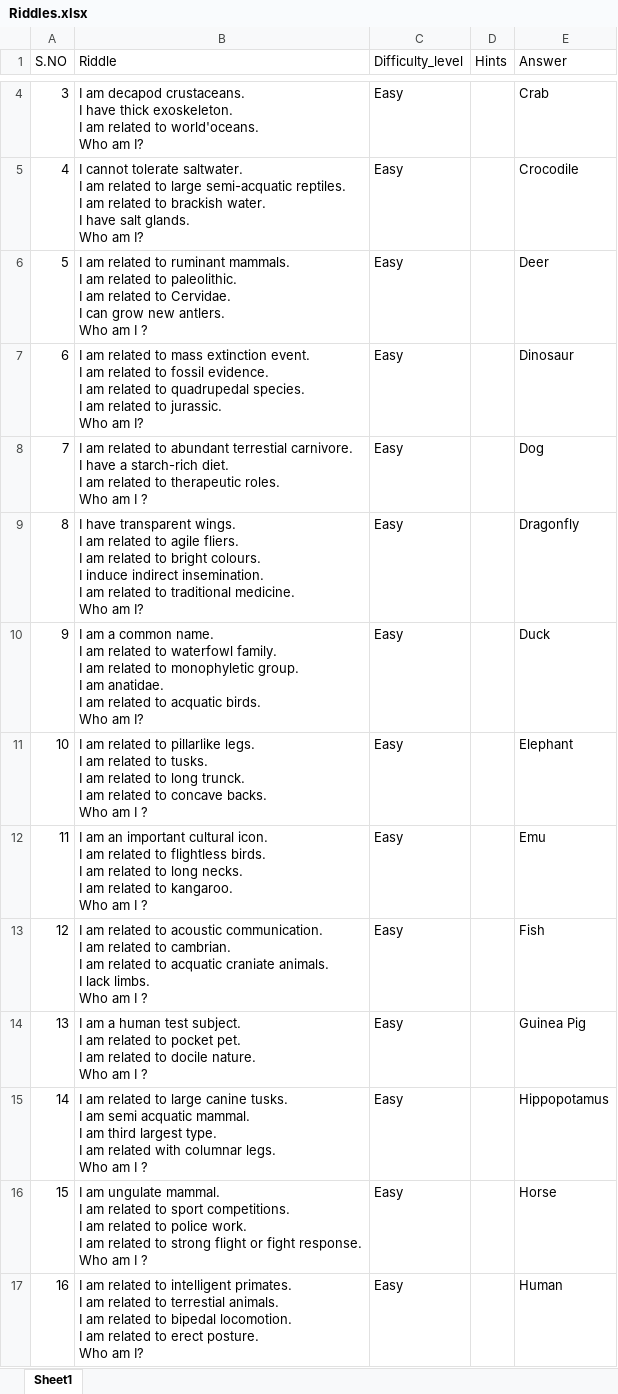
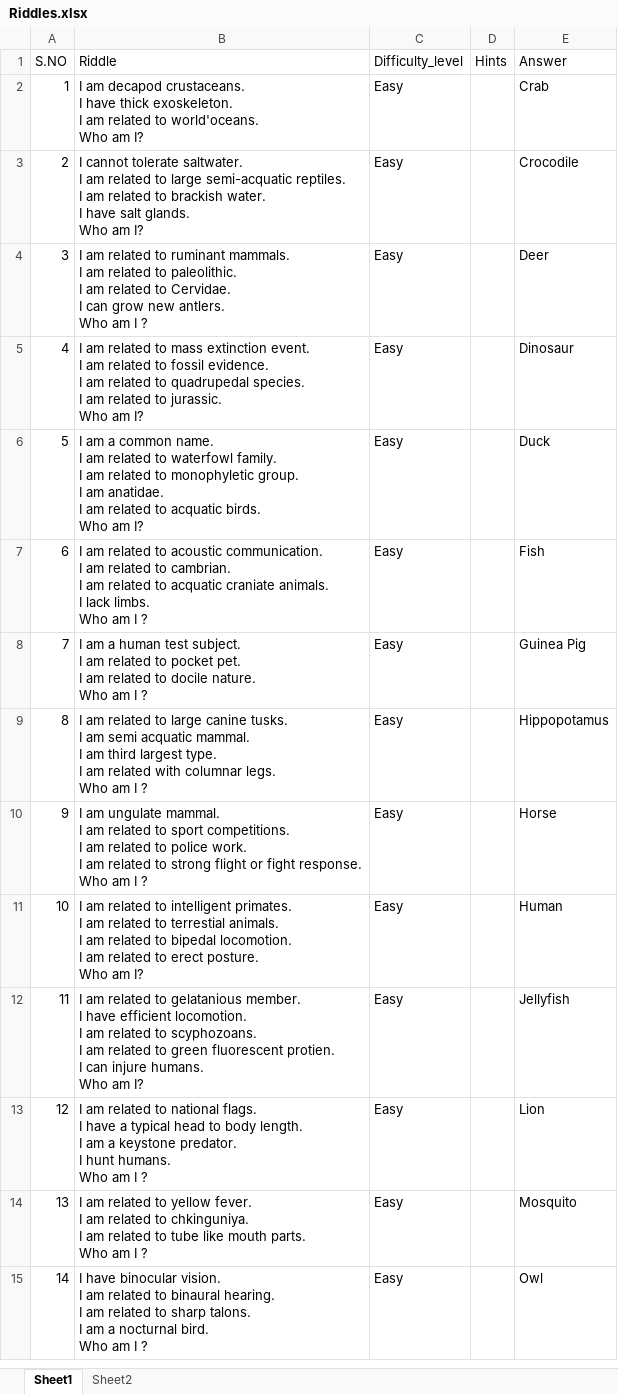
Before and after one commit to niharikasriparasa/pywebioApp, an Excel workbook: Riddles.xlsx, sheet Sheet1, drawn as a sheet; only a part is shown, gaps mark what is left out; the shorter side is filled out with more unchanged rows; values as stored, in another font and other column widths than the file's, no borders; removed rows and columns are numbered as before the commit, all else as after; ↵ is a line break in a cell; the diff covers the shown part only; the diff names each change by its address in the sheet, - before the commit and + after, or states it on an @@ line.

Commit message:
latest 20

```diff
--- a/Riddles.xlsx (sheet Sheet1)
+++ b/Riddles.xlsx (sheet Sheet1)
+sheet tab: Sheet2
@@ column A (S.NO) renumbered between rows 2 and 21 @@
-row 8: 7 | I am related to abundant terrestial carnivore. ↵ I have a starch-rich diet. ↵ I am related to therapeutic roles. ↵ Who am I ? | Easy |  | Dog
-row 9: 8 | I have transparent wings. ↵ I am related to agile fliers. ↵ I am related to bright colours. ↵ I induce indirect insemination. ↵ I am related to traditional medicine. ↵ Who am I? | Easy |  | Dragonfly
-row 11: 10 | I am related to pillarlike legs. ↵ I am related to tusks. ↵ I am related to long trunck. ↵ I am related to concave backs. ↵ Who am I ? | Easy |  | Elephant
-row 12: 11 | I am an important cultural icon. ↵ I am related to flightless birds. ↵ I am related to long necks. ↵ I am related to kangaroo. ↵ Who am I ? | Easy |  | Emu
```
Also changed, not shown: 5 removed rows elsewhere in this sheet.
